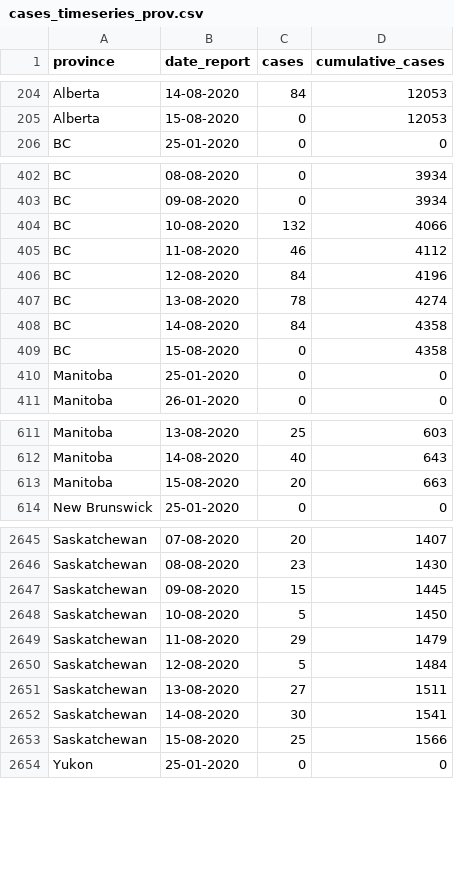
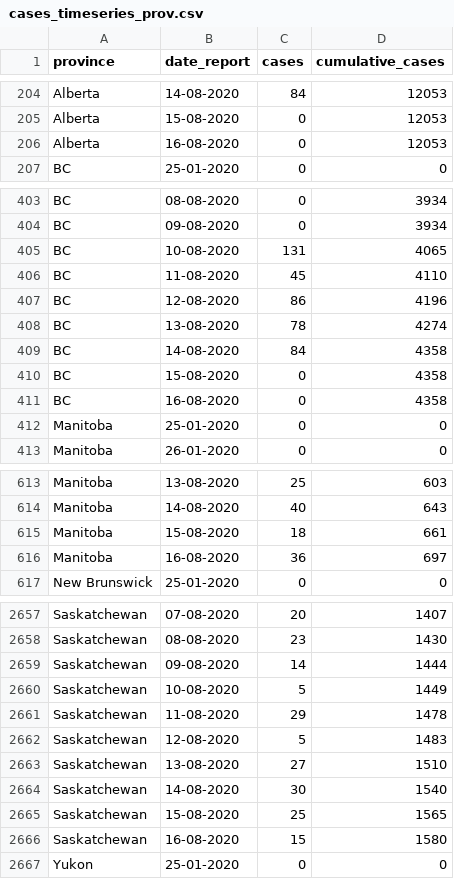
Before and after one commit to ccodwg/Covid19Canada, a CSV file: timeseries_prov/cases_timeseries_prov.csv, drawn as a sheet; only a part is shown, gaps mark what is left out; the diff covers the shown part only.

```diff
--- a/timeseries_prov/cases_timeseries_prov.csv
+++ b/timeseries_prov/cases_timeseries_prov.csv
@@ -205,2 +205,3 @@
 "Alberta","15-08-2020",0,12053
+"Alberta","16-08-2020",0,12053
 "BC","25-01-2020",0,0
@@ -403,5 +404,5 @@
 "BC","09-08-2020",0,3934
-"BC","10-08-2020",132,4066
-"BC","11-08-2020",46,4112
-"BC","12-08-2020",84,4196
+"BC","10-08-2020",131,4065
+"BC","11-08-2020",45,4110
+"BC","12-08-2020",86,4196
 "BC","13-08-2020",78,4274
@@ -409,2 +410,3 @@
 "BC","15-08-2020",0,4358
+"BC","16-08-2020",0,4358
 "Manitoba","25-01-2020",0,0
@@ -612,3 +614,4 @@
 "Manitoba","14-08-2020",40,643
-"Manitoba","15-08-2020",20,663
+"Manitoba","15-08-2020",18,661
+"Manitoba","16-08-2020",36,697
 "New Brunswick","25-01-2020",0,0
@@ -2646,9 +2658,10 @@
 "Saskatchewan","08-08-2020",23,1430
-"Saskatchewan","09-08-2020",15,1445
-"Saskatchewan","10-08-2020",5,1450
-"Saskatchewan","11-08-2020",29,1479
-"Saskatchewan","12-08-2020",5,1484
-"Saskatchewan","13-08-2020",27,1511
-"Saskatchewan","14-08-2020",30,1541
-"Saskatchewan","15-08-2020",25,1566
+"Saskatchewan","09-08-2020",14,1444
+"Saskatchewan","10-08-2020",5,1449
+"Saskatchewan","11-08-2020",29,1478
+"Saskatchewan","12-08-2020",5,1483
+"Saskatchewan","13-08-2020",27,1510
+"Saskatchewan","14-08-2020",30,1540
+"Saskatchewan","15-08-2020",25,1565
+"Saskatchewan","16-08-2020",15,1580
 "Yukon","25-01-2020",0,0
```
Also changed, not shown: 10 added rows elsewhere in this file, testing_cumulative.csv, timeseries_hr/cases_timeseries_hr.csv, 13 other files.
